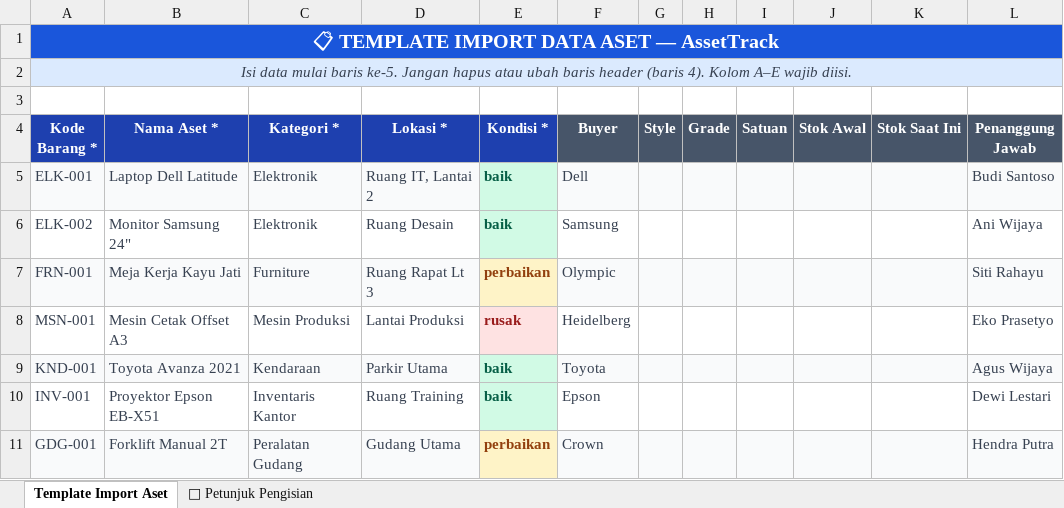
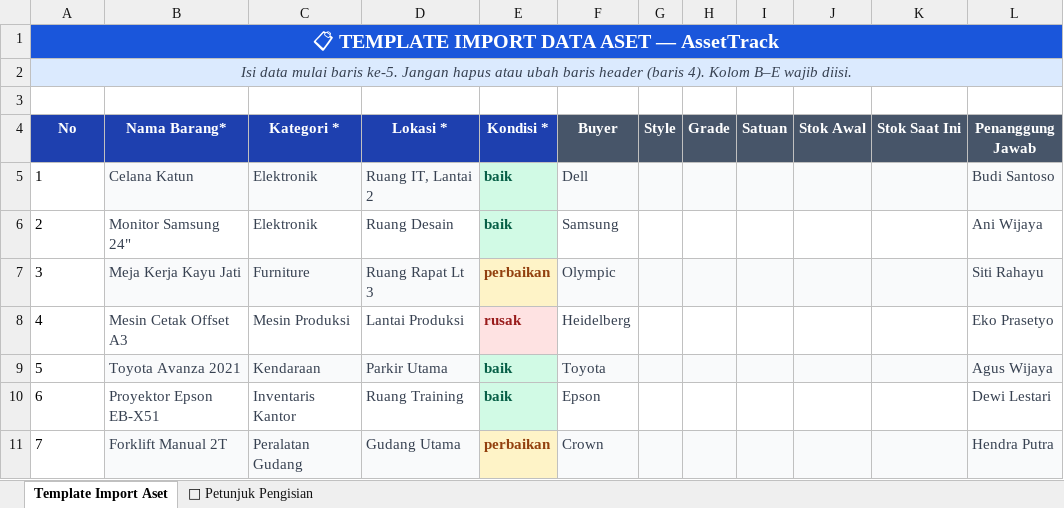
Before and after one commit to PuputAgustin1/AssetTrack, an Excel workbook: public/templates/template_import_aset.xlsx, sheet Template Import Aset, drawn as a sheet; only a part is shown; values as stored, in another font and other column widths than the file's, no borders; the diff names each change by its address in the sheet, - before the commit and + after, or states it on an @@ line.

Commit message:
Fix asset import template and auto code

```diff
--- a/public/templates/template_import_aset.xlsx (sheet Template Import Aset)
+++ b/public/templates/template_import_aset.xlsx (sheet Template Import Aset)
-A2 (No): …4). Kolom A–E wajib diisi.
+A2 (No): …4). Kolom B–E wajib diisi.
-A4: Kode Barang *
+A4: No
-B4: Nama Aset *
+B4: Nama Barang*
-A5 (No): ELK-001
+A5 (No): 1
-A5 fill: #F9FAFB
+A5 fill: none
-A5:A11 text colour: #374151
+A5:A11 text colour: black
-B5 (Nama Barang*): Laptop Dell Latitude
+B5 (Nama Barang*): Celana Katun
-A6 (No): ELK-002
+A6 (No): 2
-A7 (No): FRN-001
+A7 (No): 3
-A7 fill: #F9FAFB
+A7 fill: none
-A8 (No): MSN-001
+A8 (No): 4
-A9 (No): KND-001
+A9 (No): 5
-A9 fill: #F9FAFB
+A9 fill: none
-A10 (No): INV-001
+A10 (No): 6
-A11 (No): GDG-001
+A11 (No): 7
-A11 fill: #F9FAFB
+A11 fill: none
```
Also changed, not shown: sheet 📌 Petunjuk Pengisian, 2 other files.
